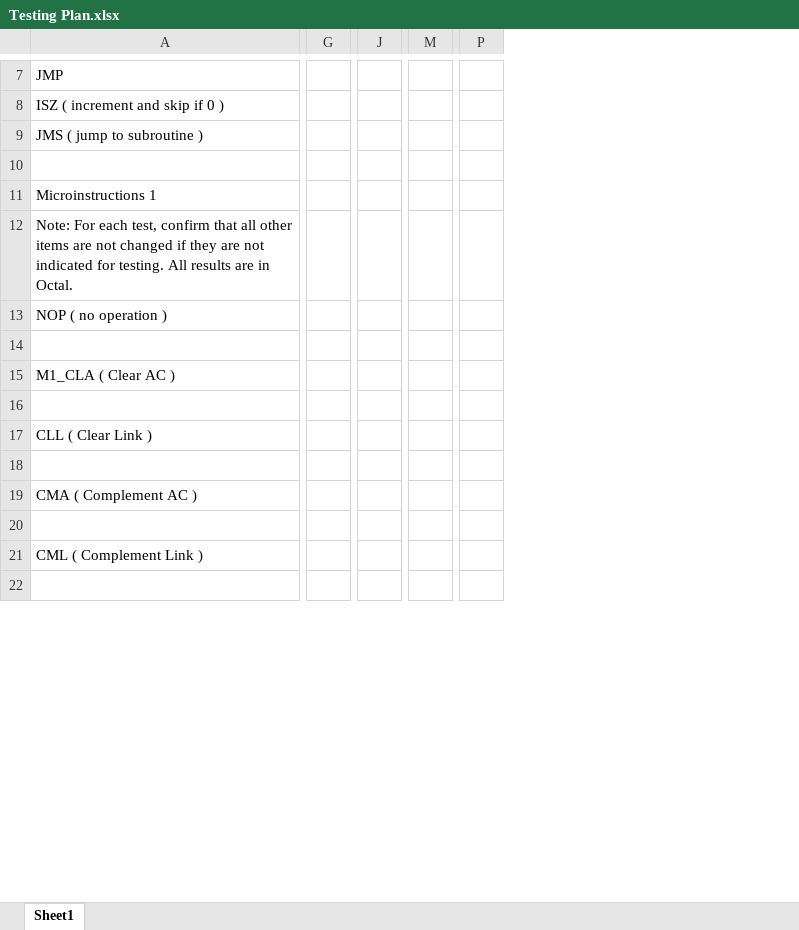
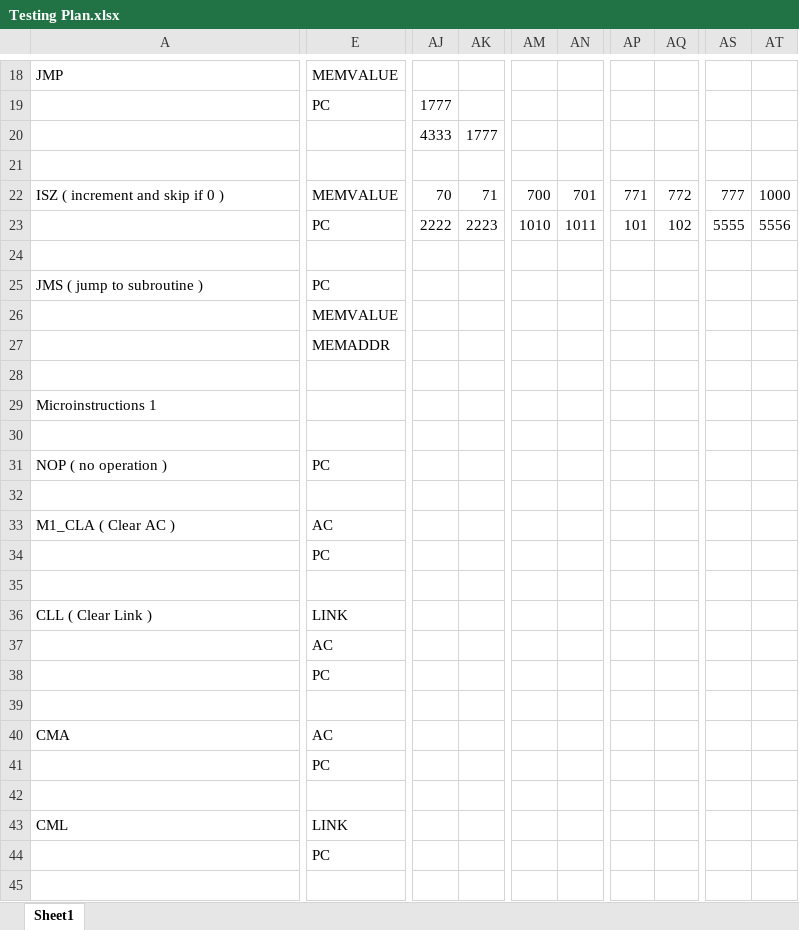
Before and after one commit to nateb19866/ECE-586-PDP-8, an Excel workbook: Docs/Testing Plan.xlsx, sheet Sheet1, drawn as a sheet; only a part is shown, gaps mark what is left out; values as stored, in another font and other column widths than the file's, no cell formats; removed rows and columns are numbered as before the commit, all else as after; rows hold the shown columns only; the diff covers the shown part only; the diff names each change by its address in the sheet, - before the commit and + after, or states it on an @@ line.

Commit message:
Add Unit Tests to all IOs. tested and passed.

```diff
--- a/Docs/Testing Plan.xlsx (sheet Sheet1)
+++ b/Docs/Testing Plan.xlsx (sheet Sheet1)
+column E, row 18: MEMVALUE; rows 33-34: AC | PC; rows 36-38: LINK | AC | PC
-column G, empty
-column J, empty
-column M, empty
-column P, empty
+column AJ, empty
+column AK, empty
+column AM, empty
+column AN, empty
+column AP, empty
+column AQ, empty
+column AS, empty
+column AT, empty
+row 19:  | PC | 1777
+row 20:  |  | 4333 | 1777
-row 21: ISZ ( increment and skip if 0 )
+row 21: (empty)
+row 22: ISZ ( increment and skip if 0 ) | MEMVALUE | 70 | 71 | 700 | 701 | 771 | 772 | 777 | 1000
+row 23:  | PC | 2222 | 2223 | 1010 | 1011 | 101 | 102 | 5555 | 5556
-row 24: JMS ( jump to subroutine )
+row 24: (empty)
+row 25: JMS ( jump to subroutine ) | PC
+row 26:  | MEMVALUE
+row 27:  | MEMADDR
-row 12: Note: For each test, confirm that all other items are not changed if they are not indicated for testing. All results are in Octal.
-row 13: NOP ( no operation )
+row 30: (empty)
+row 31: NOP ( no operation ) | PC
+row 35: (empty)
-row 19: CMA ( Complement AC )
-row 21: CML ( Complement Link )
+row 40: CMA | AC
+row 41:  | PC
+row 42: (empty)
+row 43: CML | LINK
+row 44:  | PC
+row 45: (empty)
```
Also changed, not shown: 20 added rows, 1 removed row, 13 added columns, 6 removed columns and 33 edited cells elsewhere in this sheet, cell formats, Docs/Combination Testing Plan Update.xlsx, 17 other files.
